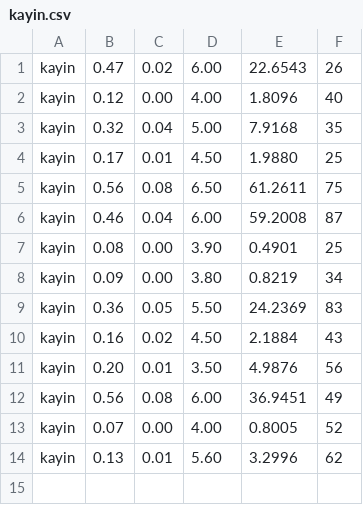
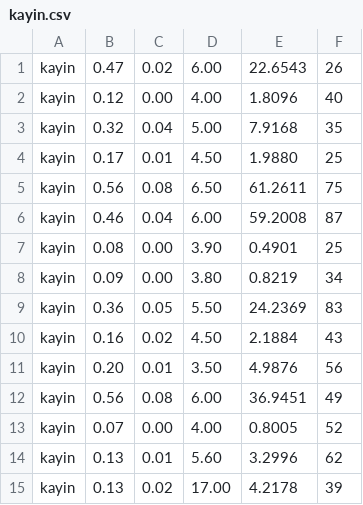
Before and after one commit to blldlgc/TomrukDepoSatisSistemi, a CSV file: src/arsiv/kayin.csv, drawn as a sheet.

```diff
--- a/src/arsiv/kayin.csv
+++ b/src/arsiv/kayin.csv
@@ -14 +14,2 @@ kayin,0.07,0.00,4.00,0.8005,52
 kayin,0.13,0.01,5.60,3.2996,62
+kayin,0.13,0.02,17.00,4.2178,39
```
Also changed, not shown: 1 other file.
